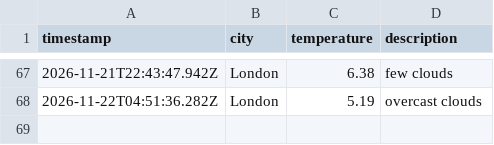
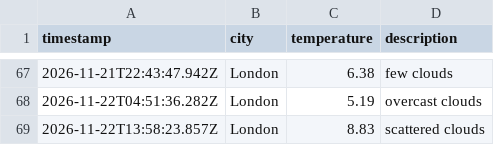
Before and after one commit to mlezard/weather_dataOps, a CSV file: data/weather_log.csv, drawn as a sheet; only a part is shown, gaps mark what is left out.

```diff
--- a/data/weather_log.csv
+++ b/data/weather_log.csv
@@ -68 +68,2 @@ timestamp,city,temperature,description
 2026-11-22T04:51:36.282Z,London,5.19,overcast clouds
+2026-11-22T13:58:23.857Z,London,8.83,scattered clouds
```
Also changed, not shown: 1 other file.
